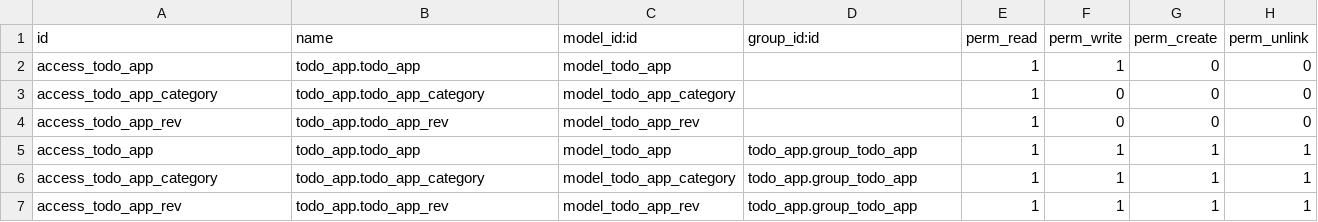
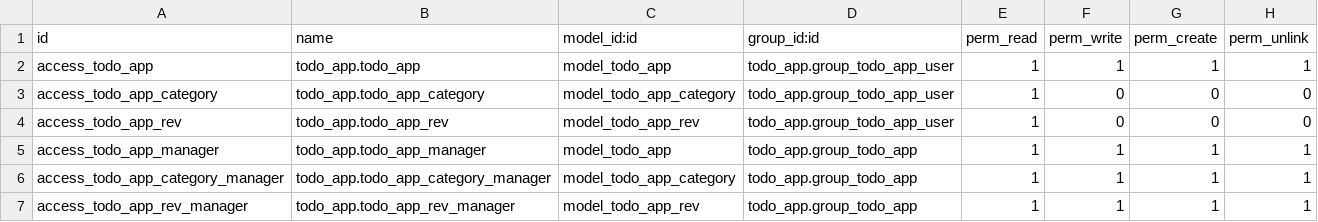
Before and after one commit to Domatix/curso_upv, a CSV file: todo_app/security/ir.model.access.csv, drawn as a sheet.

Commit message:
IMP security

```diff
--- a/todo_app/security/ir.model.access.csv
+++ b/todo_app/security/ir.model.access.csv
@@ -1,7 +1,7 @@
 id,name,model_id:id,group_id:id,perm_read,perm_write,perm_create,perm_unlink
-access_todo_app,todo_app.todo_app,model_todo_app,,1,1,0,0
-access_todo_app_category,todo_app.todo_app_category,model_todo_app_category,,1,0,0,0
-access_todo_app_rev,todo_app.todo_app_rev,model_todo_app_rev,,1,0,0,0
-access_todo_app,todo_app.todo_app,model_todo_app,todo_app.group_todo_app,1,1,1,1
-access_todo_app_category,todo_app.todo_app_category,model_todo_app_category,todo_app.group_todo_app,1,1,1,1
-access_todo_app_rev,todo_app.todo_app_rev,model_todo_app_rev,todo_app.group_todo_app,1,1,1,1
+access_todo_app,todo_app.todo_app,model_todo_app,todo_app.group_todo_app_user,1,1,1,1
+access_todo_app_category,todo_app.todo_app_category,model_todo_app_category,todo_app.group_todo_app_user,1,0,0,0
+access_todo_app_rev,todo_app.todo_app_rev,model_todo_app_rev,todo_app.group_todo_app_user,1,0,0,0
+access_todo_app_manager,todo_app.todo_app_manager,model_todo_app,todo_app.group_todo_app,1,1,1,1
+access_todo_app_category_manager,todo_app.todo_app_category_manager,model_todo_app_category,todo_app.group_todo_app,1,1,1,1
+access_todo_app_rev_manager,todo_app.todo_app_rev_manager,model_todo_app_rev,todo_app.group_todo_app,1,1,1,1
```
Also changed, not shown: 3 other files.
